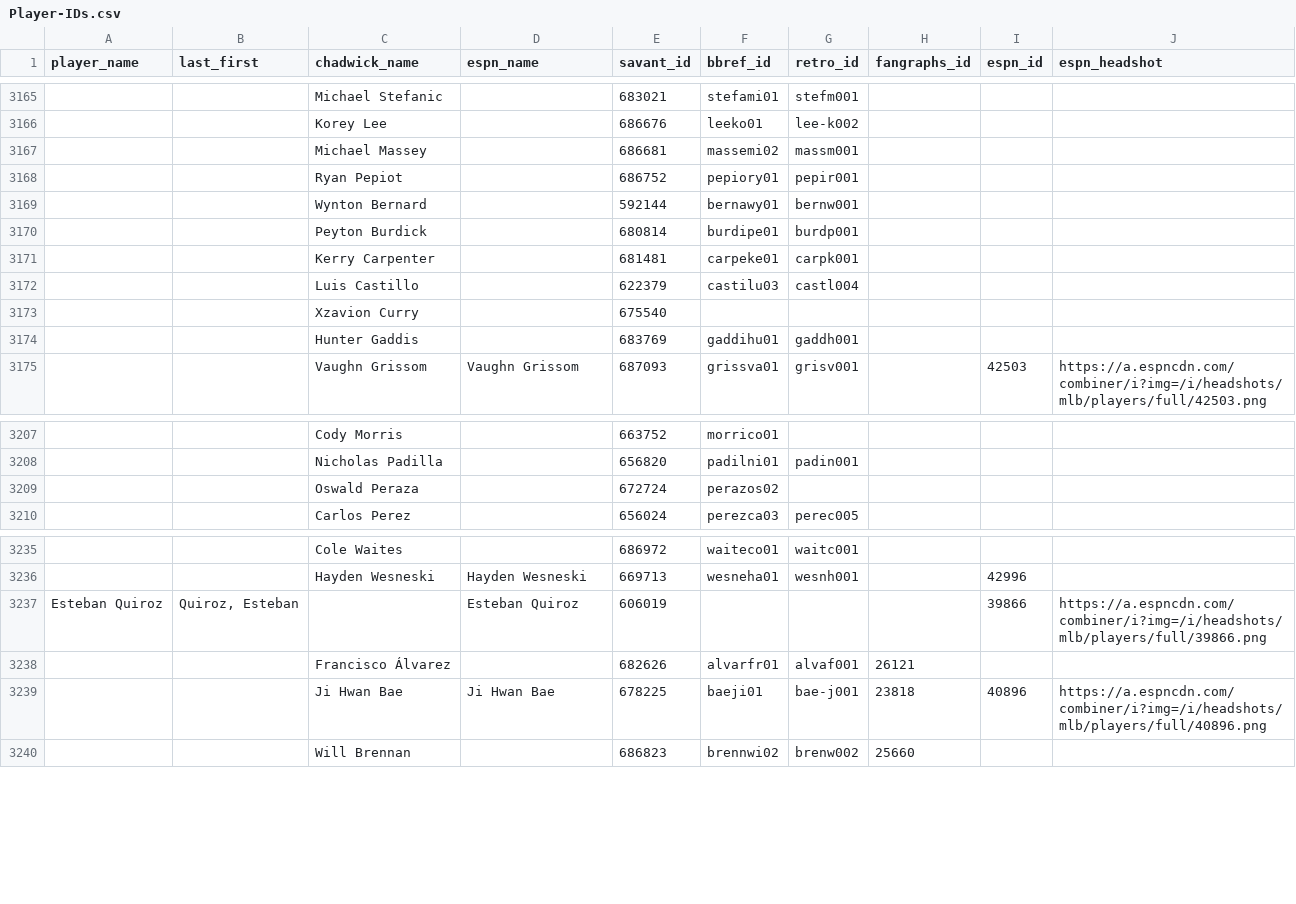
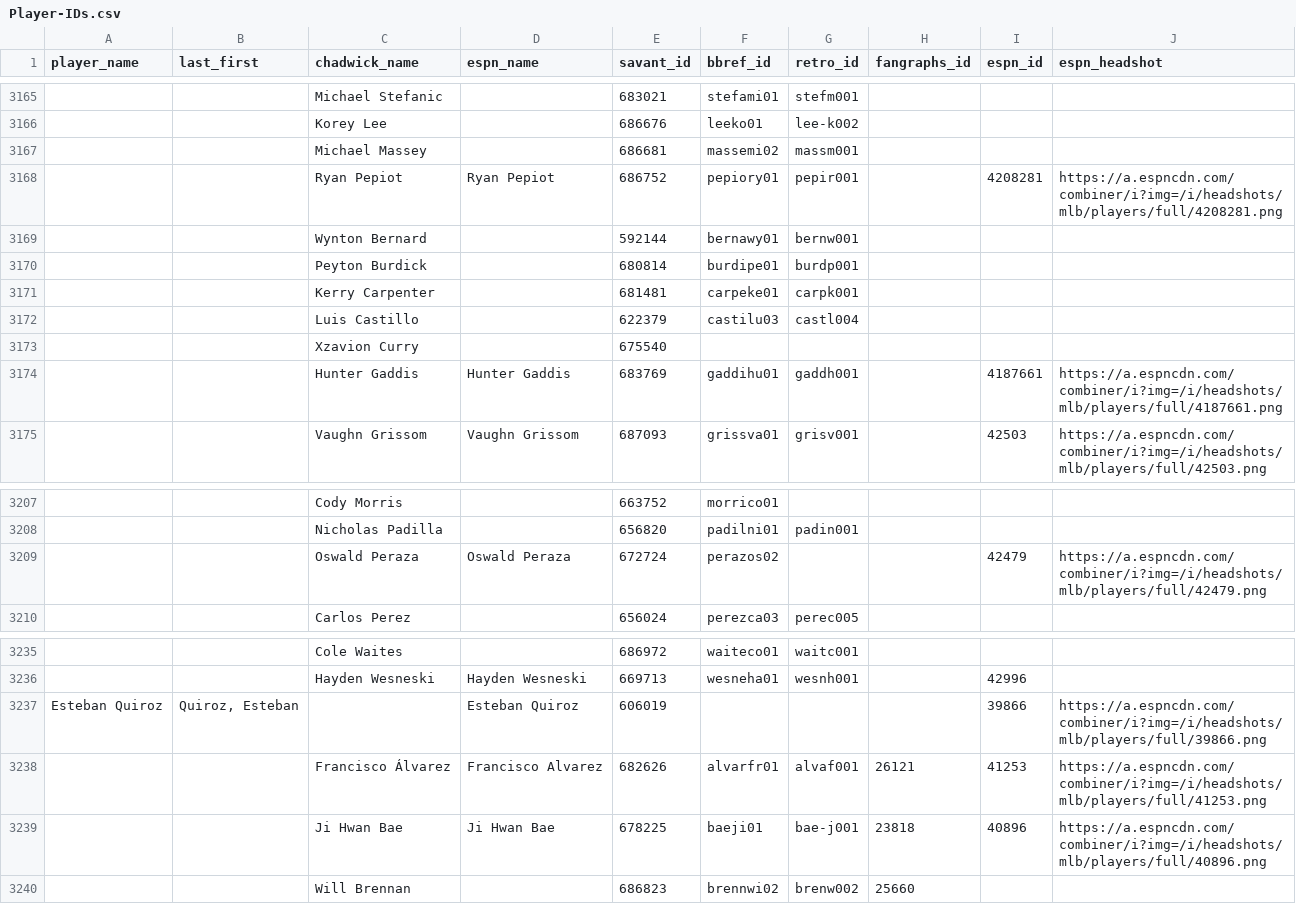
Before and after one commit to camdenk/mlbplotR-data, a CSV file: Player-IDs.csv, drawn as a sheet; only a part is shown, gaps mark what is left out; the diff covers the shown part only; the diff names each change by its address in the sheet, - before the commit and + after, or states it on an @@ line.

```diff
--- a/Player-IDs.csv
+++ b/Player-IDs.csv
-D3168 (espn_name): (empty)
+D3168 (espn_name): Ryan Pepiot
-I3168 (espn_id): (empty)
+I3168 (espn_id): 4208281
-J3168 (espn_headshot): (empty)
+J3168 (espn_headshot): https://a.espncdn.com/combiner/i?img=/i/headshots/mlb/players/full/4208281.png
-D3174 (espn_name): (empty)
+D3174 (espn_name): Hunter Gaddis
-I3174 (espn_id): (empty)
+I3174 (espn_id): 4187661
-J3174 (espn_headshot): (empty)
+J3174 (espn_headshot): https://a.espncdn.com/combiner/i?img=/i/headshots/mlb/players/full/4187661.png
-D3209 (espn_name): (empty)
+D3209 (espn_name): Oswald Peraza
-I3209 (espn_id): (empty)
+I3209 (espn_id): 42479
-J3209 (espn_headshot): (empty)
+J3209 (espn_headshot): https://a.espncdn.com/combiner/i?img=/i/headshots/mlb/players/full/42479.png
-D3238 (espn_name): (empty)
+D3238 (espn_name): Francisco Alvarez
-I3238 (espn_id): (empty)
+I3238 (espn_id): 41253
-J3238 (espn_headshot): (empty)
+J3238 (espn_headshot): https://a.espncdn.com/combiner/i?img=/i/headshots/mlb/players/full/41253.png
```
Also changed, not shown: 4 added rows, 4 removed rows and 39 edited cells elsewhere in this file, 2 other files.
